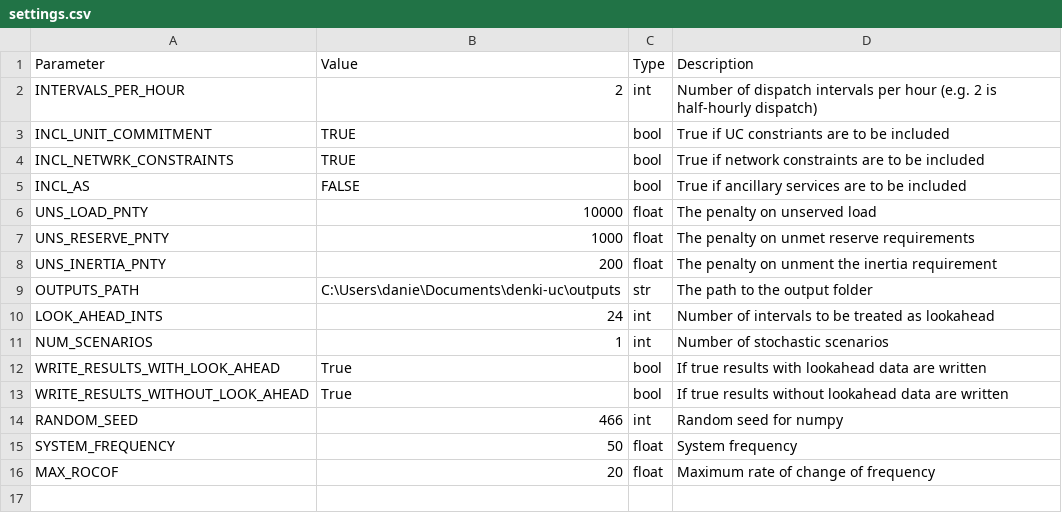
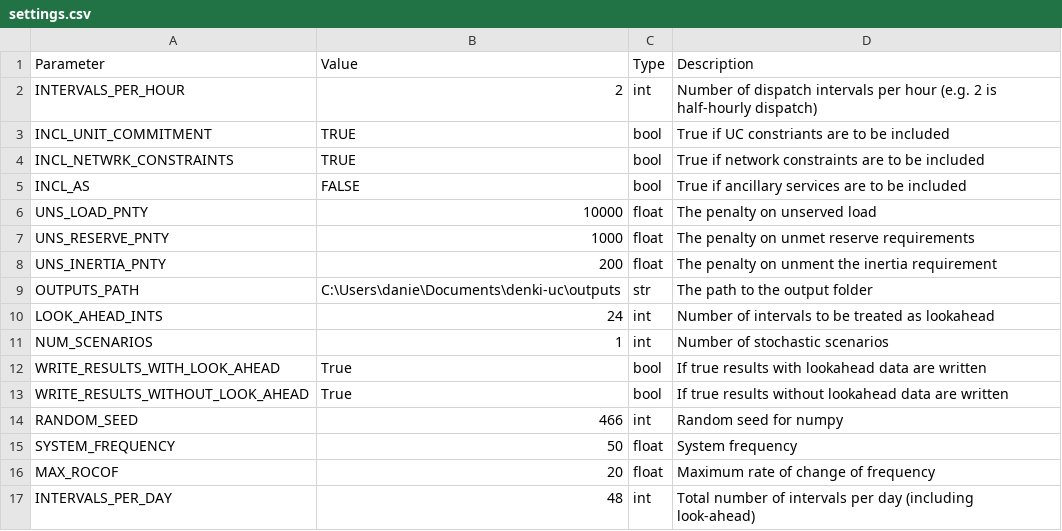
Before and after one commit to dan-marshman/denki-uc, a CSV file: examples/test1/settings.csv, drawn as a sheet; the diff names each change by its address in the sheet, - before the commit and + after, or states it on an @@ line.

```diff
--- a/examples/test1/settings.csv
+++ b/examples/test1/settings.csv
+row 17: INTERVALS_PER_DAY | 48 | int | Total number of intervals per day (including look-ahead)
```
Also changed, not shown: 6 other files.
